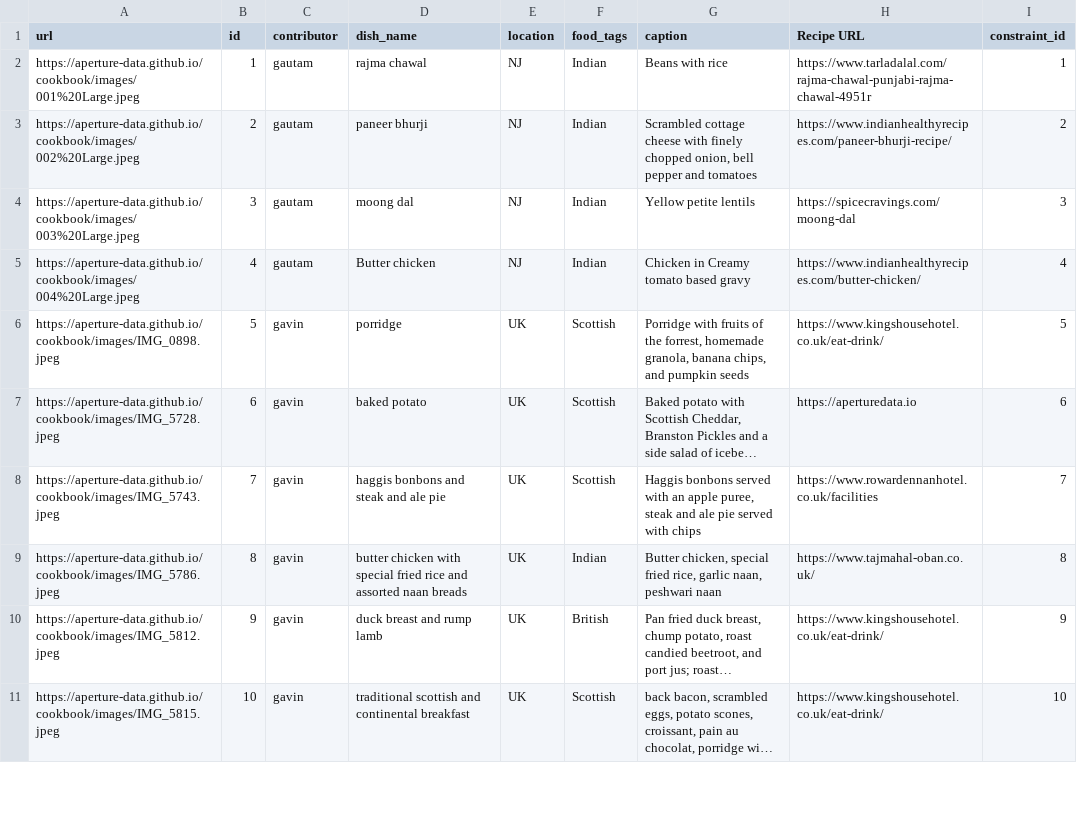
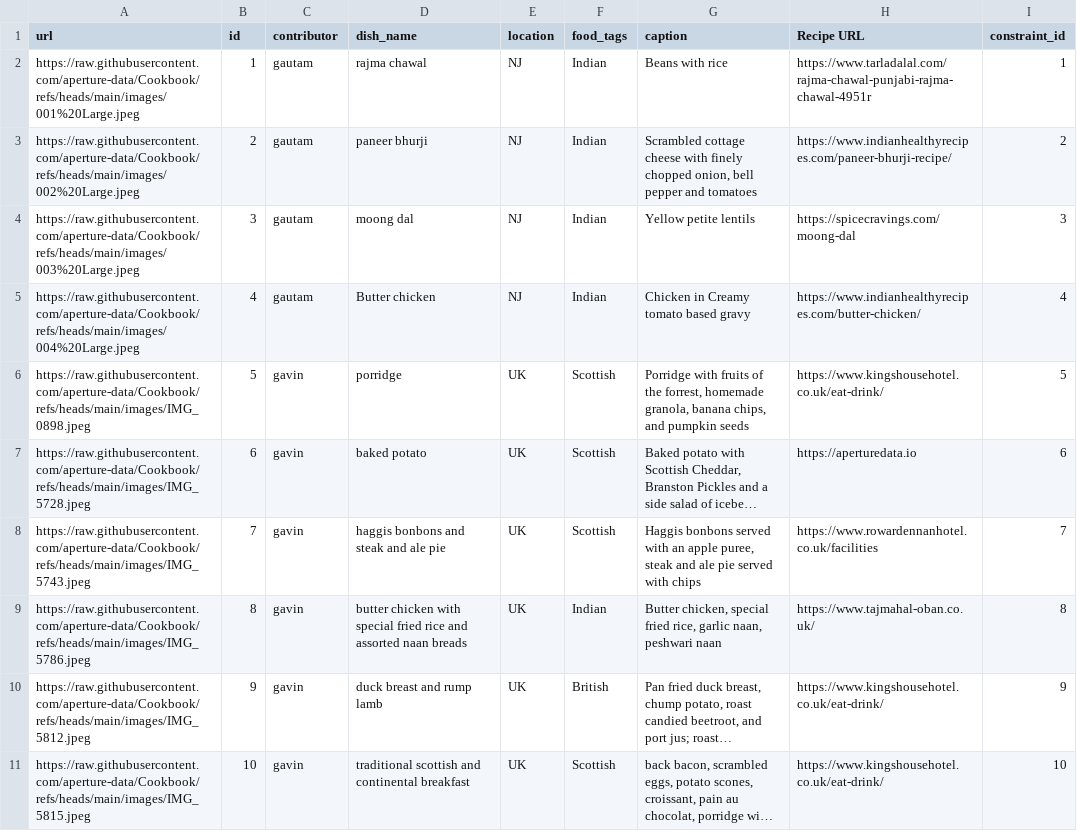
Before and after one commit to aperture-data/Cookbook, a CSV file: images.adb.csv, drawn as a sheet; only a part is shown; long unchanged cells end in …; the diff covers the shown part only; the diff names each change by its address in the sheet, - before the commit and + after, or states it on an @@ line.

```diff
--- a/images.adb.csv
+++ b/images.adb.csv
-A2 (url): https://aperture-data.github.io/cookbook/images/001%20Large.jpeg
+A2 (url): https://raw.githubusercontent.com/aperture-data/Cookbook/refs/heads/main/images/001%20Large.jpeg
-A3 (url): https://aperture-data.github.io/cookbook/images/002%20Large.jpeg
+A3 (url): https://raw.githubusercontent.com/aperture-data/Cookbook/refs/heads/main/images/002%20Large.jpeg
-A4 (url): https://aperture-data.github.io/cookbook/images/003%20Large.jpeg
+A4 (url): https://raw.githubusercontent.com/aperture-data/Cookbook/refs/heads/main/images/003%20Large.jpeg
-A5 (url): https://aperture-data.github.io/cookbook/images/004%20Large.jpeg
+A5 (url): https://raw.githubusercontent.com/aperture-data/Cookbook/refs/heads/main/images/004%20Large.jpeg
-A6 (url): https://aperture-data.github.io/cookbook/images/IMG_0898.jpeg
+A6 (url): https://raw.githubusercontent.com/aperture-data/Cookbook/refs/heads/main/images/IMG_0898.jpeg
-A7 (url): https://aperture-data.github.io/cookbook/images/IMG_5728.jpeg
+A7 (url): https://raw.githubusercontent.com/aperture-data/Cookbook/refs/heads/main/images/IMG_5728.jpeg
-A8 (url): https://aperture-data.github.io/cookbook/images/IMG_5743.jpeg
+A8 (url): https://raw.githubusercontent.com/aperture-data/Cookbook/refs/heads/main/images/IMG_5743.jpeg
-A9 (url): https://aperture-data.github.io/cookbook/images/IMG_5786.jpeg
+A9 (url): https://raw.githubusercontent.com/aperture-data/Cookbook/refs/heads/main/images/IMG_5786.jpeg
-A10 (url): https://aperture-data.github.io/cookbook/images/IMG_5812.jpeg
+A10 (url): https://raw.githubusercontent.com/aperture-data/Cookbook/refs/heads/main/images/IMG_5812.jpeg
-A11 (url): https://aperture-data.github.io/cookbook/images/IMG_5815.jpeg
+A11 (url): https://raw.githubusercontent.com/aperture-data/Cookbook/refs/heads/main/images/IMG_5815.jpeg
```
Also changed, not shown: 10 edited cells elsewhere in this file, 31 other files.
